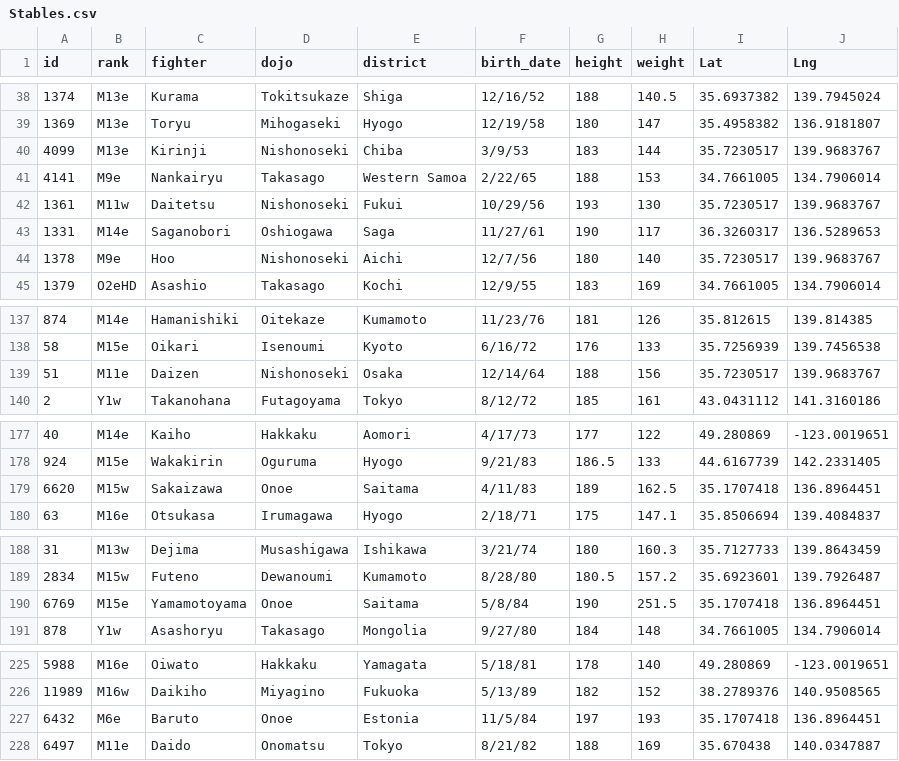
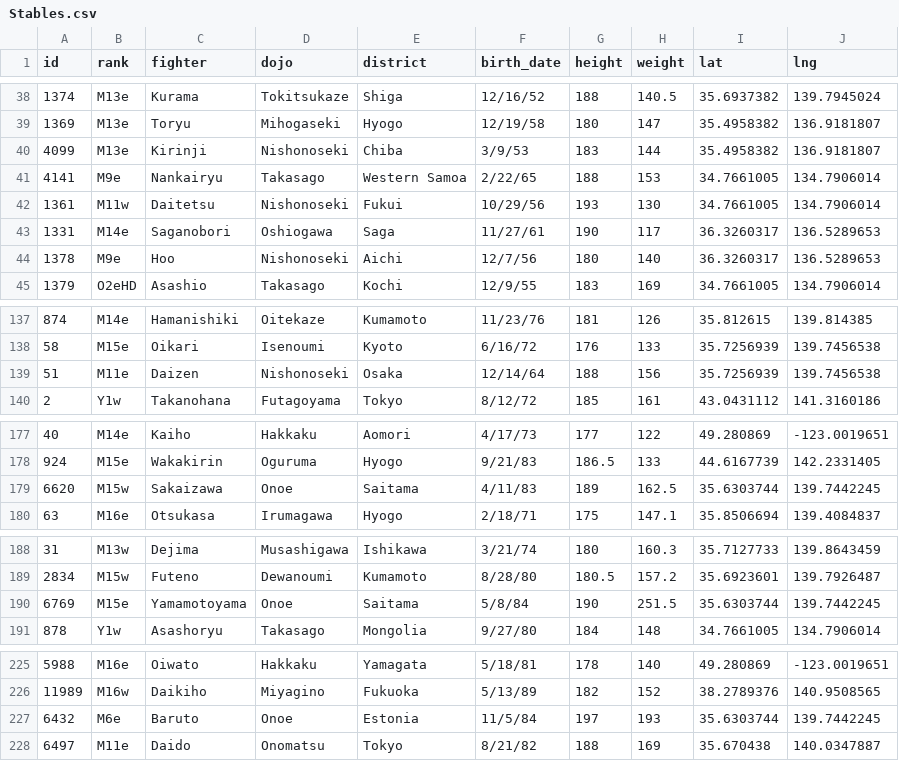
Before and after one commit to dorisakpovwa/teamsumo, a CSV file: Data_Preprocessing/Stables.csv, drawn as a sheet; only a part is shown, gaps mark what is left out; the diff covers the shown part only.

Commit message:
cleaned data prep

```diff
--- a/Data_Preprocessing/Stables.csv
+++ b/Data_Preprocessing/Stables.csv
@@ -1 +1 @@
-id,rank,fighter,dojo,district,birth_date,height,weight,Lat,Lng
+id,rank,fighter,dojo,district,birth_date,height,weight,lat,lng
@@ -39,7 +39,7 @@ id,rank,fighter,dojo,district,birth_date,height,weight,Lat,Lng
 1369,M13e,Toryu,Mihogaseki,Hyogo,12/19/58,180,147,35.4958382,136.9181807
-4099,M13e,Kirinji,Nishonoseki,Chiba,3/9/53,183,144,35.7230517,139.9683767
+4099,M13e,Kirinji,Nishonoseki,Chiba,3/9/53,183,144,35.4958382,136.9181807
 4141,M9e,Nankairyu,Takasago,Western Samoa,2/22/65,188,153,34.7661005,134.7906014
-1361,M11w,Daitetsu,Nishonoseki,Fukui,10/29/56,193,130,35.7230517,139.9683767
+1361,M11w,Daitetsu,Nishonoseki,Fukui,10/29/56,193,130,34.7661005,134.7906014
 1331,M14e,Saganobori,Oshiogawa,Saga,11/27/61,190,117,36.3260317,136.5289653
-1378,M9e,Hoo,Nishonoseki,Aichi,12/7/56,180,140,35.7230517,139.9683767
+1378,M9e,Hoo,Nishonoseki,Aichi,12/7/56,180,140,36.3260317,136.5289653
 1379,O2eHD,Asashio,Takasago,Kochi,12/9/55,183,169,34.7661005,134.7906014
@@ -138,3 +138,3 @@ id,rank,fighter,dojo,district,birth_date,height,weight,Lat,Lng
 58,M15e,Oikari,Isenoumi,Kyoto,6/16/72,176,133,35.7256939,139.7456538
-51,M11e,Daizen,Nishonoseki,Osaka,12/14/64,188,156,35.7230517,139.9683767
+51,M11e,Daizen,Nishonoseki,Osaka,12/14/64,188,156,35.7256939,139.7456538
 2,Y1w,Takanohana,Futagoyama,Tokyo,8/12/72,185,161,43.0431112,141.3160186
@@ -178,3 +178,3 @@ id,rank,fighter,dojo,district,birth_date,height,weight,Lat,Lng
 924,M15e,Wakakirin,Oguruma,Hyogo,9/21/83,186.5,133,44.6167739,142.2331405
-6620,M15w,Sakaizawa,Onoe,Saitama,4/11/83,189,162.5,35.1707418,136.8964451
+6620,M15w,Sakaizawa,Onoe,Saitama,4/11/83,189,162.5,35.6303744,139.7442245
 63,M16e,Otsukasa,Irumagawa,Hyogo,2/18/71,175,147.1,35.8506694,139.4084837
@@ -189,3 +189,3 @@ id,rank,fighter,dojo,district,birth_date,height,weight,Lat,Lng
 2834,M15w,Futeno,Dewanoumi,Kumamoto,8/28/80,180.5,157.2,35.6923601,139.7926487
-6769,M15e,Yamamotoyama,Onoe,Saitama,5/8/84,190,251.5,35.1707418,136.8964451
+6769,M15e,Yamamotoyama,Onoe,Saitama,5/8/84,190,251.5,35.6303744,139.7442245
 878,Y1w,Asashoryu,Takasago,Mongolia,9/27/80,184,148,34.7661005,134.7906014
@@ -226,3 +226,3 @@ id,rank,fighter,dojo,district,birth_date,height,weight,Lat,Lng
 11989,M16w,Daikiho,Miyagino,Fukuoka,5/13/89,182,152,38.2789376,140.9508565
-6432,M6e,Baruto,Onoe,Estonia,11/5/84,197,193,35.1707418,136.8964451
+6432,M6e,Baruto,Onoe,Estonia,11/5/84,197,193,35.6303744,139.7442245
 6497,M11e,Daido,Onomatsu,Tokyo,8/21/82,188,169,35.670438,140.0347887
```
Also changed, not shown: 6 edited cells elsewhere in this file, 2 other files.
